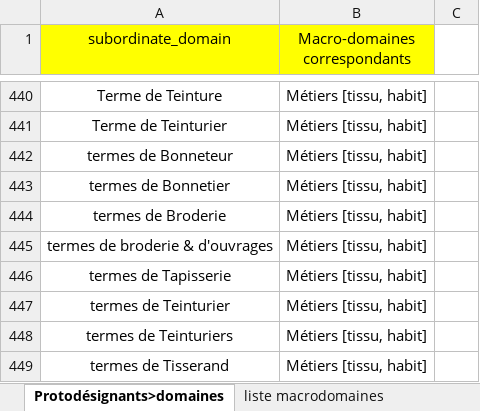
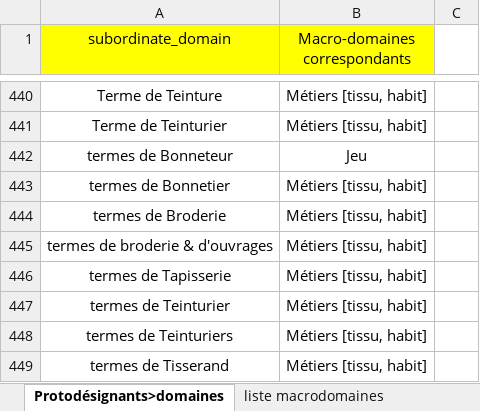
Before and after one commit to ludovicmoncla/trevoux, an Excel workbook: 1743_Le_Robert/Conversion_DUFLT_protodesignants_MacroDomaines.xlsx, sheet Protodésignants>domaines, drawn as a sheet; only a part is shown, gaps mark what is left out; values as stored, in another font and other column widths than the file's, no borders; the diff covers the shown part only; the diff names each change by its address in the sheet, - before the commit and + after, or states it on an @@ line.

```diff
--- a/1743_Le_Robert/Conversion_DUFLT_protodesignants_MacroDomaines.xlsx (sheet Protodésignants>domaines)
+++ b/1743_Le_Robert/Conversion_DUFLT_protodesignants_MacroDomaines.xlsx (sheet Protodésignants>domaines)
-B442 (Macro-domaines correspondants): Métiers [tissu, habit]
+B442 (Macro-domaines correspondants): Jeu
```
Also changed, not shown: 8 edited cells elsewhere in this sheet.
